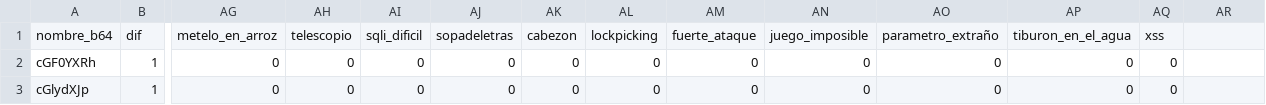
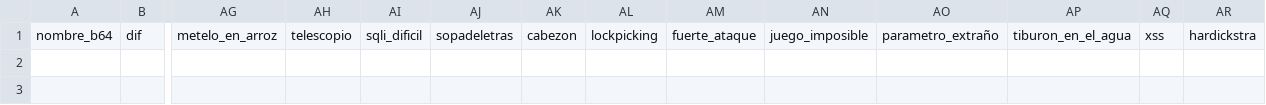
Before and after one commit to adriansantor/ctf-dimension-26, a CSV file: ctf/retos.csv, drawn as a sheet; only a part is shown, gaps mark what is left out; rows hold the shown columns only; the diff names each change by its address in the sheet, - before the commit and + after, or states it on an @@ line.

Commit message:
Finish "dijsakjdtra" and add "hardickstra"

```diff
--- a/ctf/retos.csv
+++ b/ctf/retos.csv
-AR1: (empty)
+AR1: hardickstra
-row 2: cGF0YXRh | 1 | 0 | 0 | 0 | 0 | 0 | 0 | 0 | 0 | 0 | 0 | 0
-row 3: cGlydXJp | 1 | 0 | 0 | 0 | 0 | 0 | 0 | 0 | 0 | 0 | 0 | 0
```
Also changed, not shown: 5 other files.
